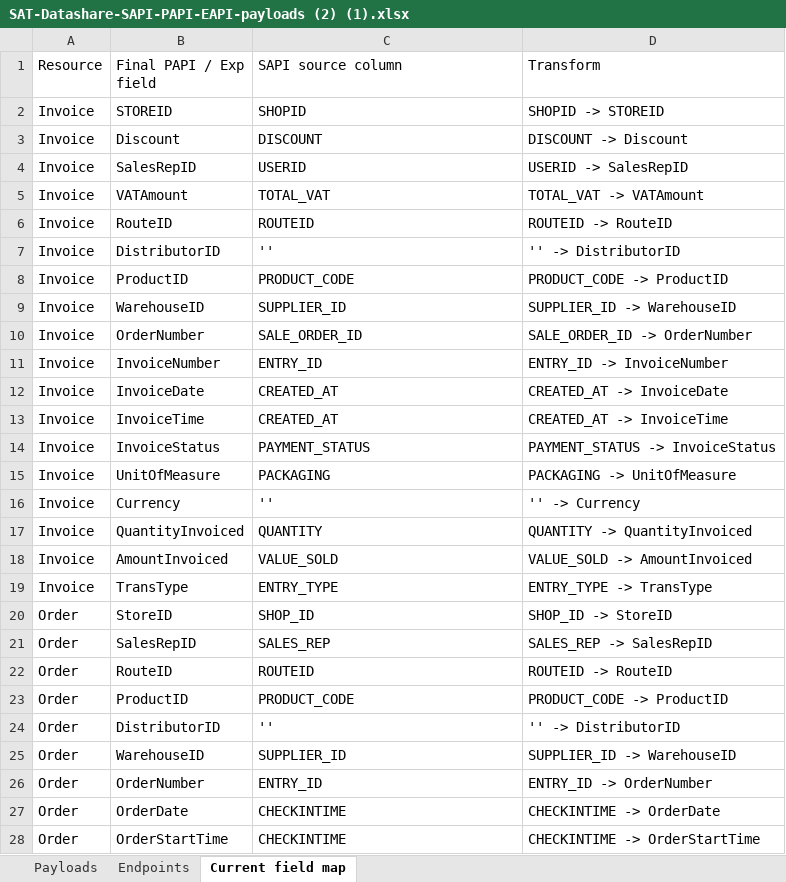
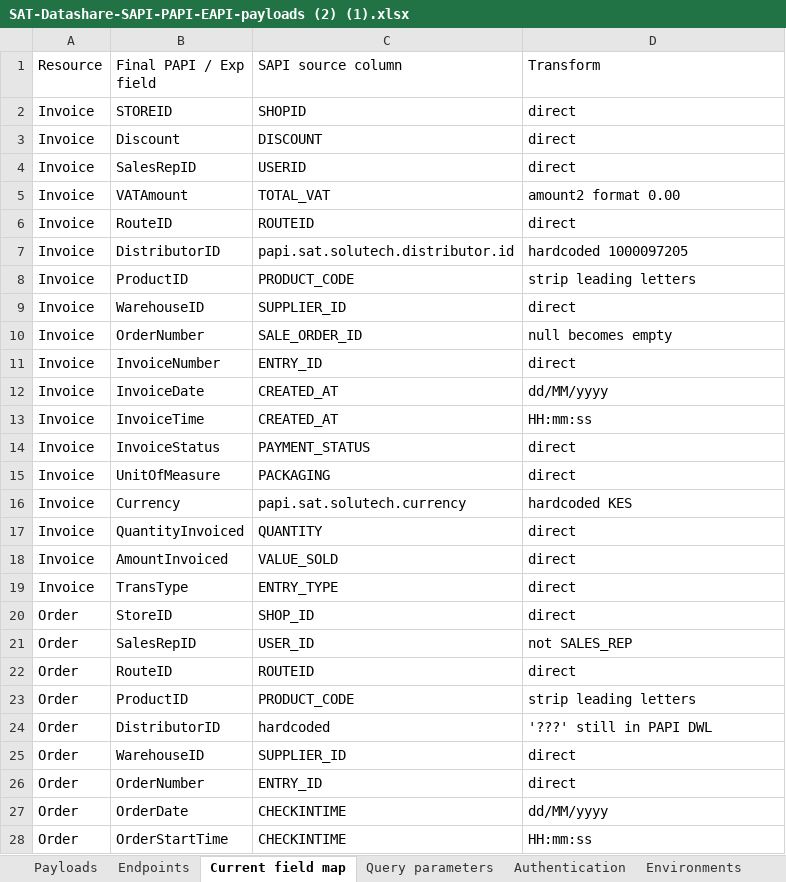
Before and after one commit to soniarun532-rgb/arun, an Excel workbook: postman/SAT-Datashare-SAPI-PAPI-EAPI-payloads (2) (1).xlsx, sheet Current field map, drawn as a sheet; only a part is shown; values as stored, in another font and other column widths than the file's, no cell formats; the diff covers the shown part only; the diff names each change by its address in the sheet, - before the commit and + after, or states it on an @@ line.

```diff
--- a/postman/SAT-Datashare-SAPI-PAPI-EAPI-payloads (2) (1).xlsx (sheet Current field map)
+++ b/postman/SAT-Datashare-SAPI-PAPI-EAPI-payloads (2) (1).xlsx (sheet Current field map)
+sheet tab: Query parameters
+sheet tab: Authentication
+sheet tab: Environments
-D2 (Transform): SHOPID -> STOREID
+D2 (Transform): direct
-D3 (Transform): DISCOUNT -> Discount
+D3 (Transform): direct
-D4 (Transform): USERID -> SalesRepID
+D4 (Transform): direct
-D5 (Transform): TOTAL_VAT -> VATAmount
+D5 (Transform): amount2 format 0.00
-D6 (Transform): ROUTEID -> RouteID
+D6 (Transform): direct
-C7 (SAPI source column): ''
+C7 (SAPI source column): papi.sat.solutech.distributor.id
-D7 (Transform): '' -> DistributorID
+D7 (Transform): hardcoded 1000097205
-D8 (Transform): PRODUCT_CODE -> ProductID
+D8 (Transform): strip leading letters
-D9 (Transform): SUPPLIER_ID -> WarehouseID
+D9 (Transform): direct
-D10 (Transform): SALE_ORDER_ID -> OrderNumber
+D10 (Transform): null becomes empty
-D11 (Transform): ENTRY_ID -> InvoiceNumber
+D11 (Transform): direct
-D12 (Transform): CREATED_AT -> InvoiceDate
+D12 (Transform): dd/MM/yyyy
-D13 (Transform): CREATED_AT -> InvoiceTime
+D13 (Transform): HH:mm:ss
-D14 (Transform): PAYMENT_STATUS -> InvoiceStatus
+D14 (Transform): direct
-D15 (Transform): PACKAGING -> UnitOfMeasure
+D15 (Transform): direct
-C16 (SAPI source column): ''
+C16 (SAPI source column): papi.sat.solutech.currency
-D16 (Transform): '' -> Currency
+D16 (Transform): hardcoded KES
-D17 (Transform): QUANTITY -> QuantityInvoiced
+D17 (Transform): direct
-D18 (Transform): VALUE_SOLD -> AmountInvoiced
+D18 (Transform): direct
-D19 (Transform): ENTRY_TYPE -> TransType
+D19 (Transform): direct
-D20 (Transform): SHOP_ID -> StoreID
+D20 (Transform): direct
-C21 (SAPI source column): SALES_REP
+C21 (SAPI source column): USER_ID
-D21 (Transform): SALES_REP -> SalesRepID
+D21 (Transform): not SALES_REP
-D22 (Transform): ROUTEID -> RouteID
+D22 (Transform): direct
-D23 (Transform): PRODUCT_CODE -> ProductID
+D23 (Transform): strip leading letters
-C24 (SAPI source column): ''
+C24 (SAPI source column): hardcoded
-D24 (Transform): '' -> DistributorID
+D24 (Transform): '???' still in PAPI DWL
-D25 (Transform): SUPPLIER_ID -> WarehouseID
+D25 (Transform): direct
-D26 (Transform): ENTRY_ID -> OrderNumber
+D26 (Transform): direct
-D27 (Transform): CHECKINTIME -> OrderDate
+D27 (Transform): dd/MM/yyyy
-D28 (Transform): CHECKINTIME -> OrderStartTime
+D28 (Transform): HH:mm:ss
```
Also changed, not shown: other rows of this sheet, sheet Endpoints, sheet Payloads, other sheet tabs, cell formats, mapping/SAT-Datashare-SAPI-PAPI-EAPI-payloads.xlsx, 7 other files.
